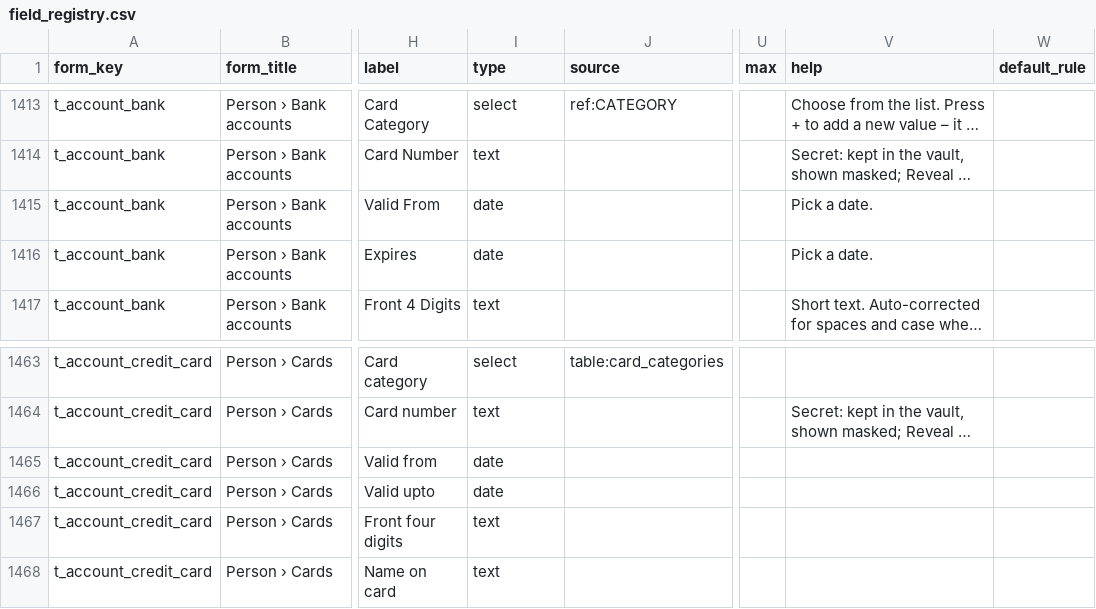
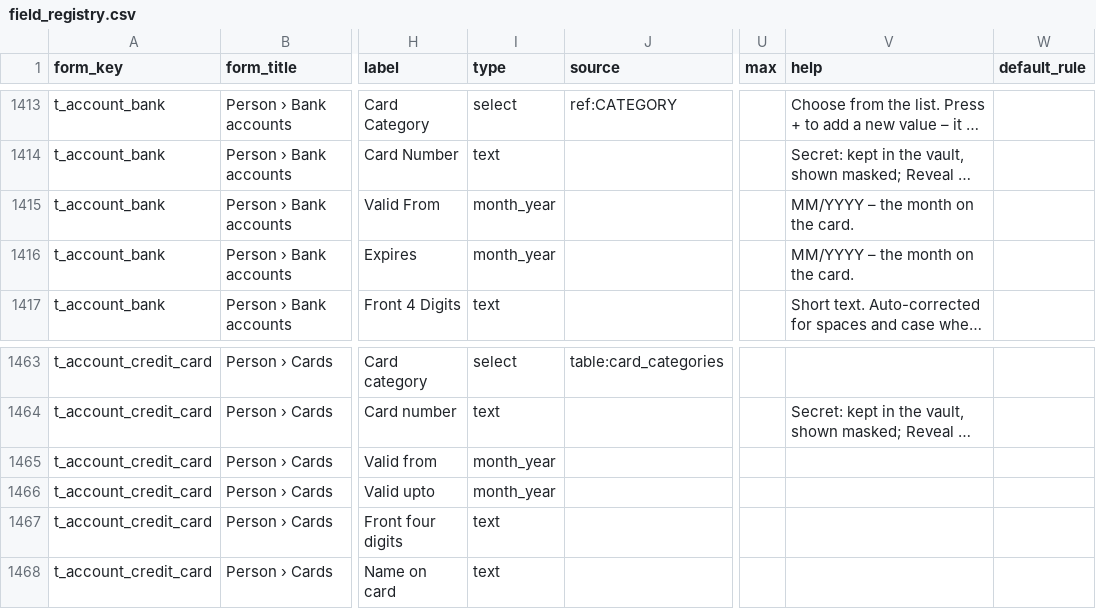
Before and after one commit to aemporio6/moreorderz, a CSV file: database/meta/field_registry.csv, drawn as a sheet; only a part is shown, gaps mark what is left out; long unchanged cells end in …; the diff names each change by its address in the sheet, - before the commit and + after, or states it on an @@ line.

```diff
--- a/database/meta/field_registry.csv
+++ b/database/meta/field_registry.csv
-I1415:I1416 (type): date
+I1415:I1416 (type): month_year
-V1415:V1416 (help): Pick a date.
+V1415:V1416 (help): MM/YYYY – the month on the card.
-I1465:I1466 (type): date
+I1465:I1466 (type): month_year
```
Also changed, not shown: audit/REGISTER_AUDIT.csv, 16 other files.
